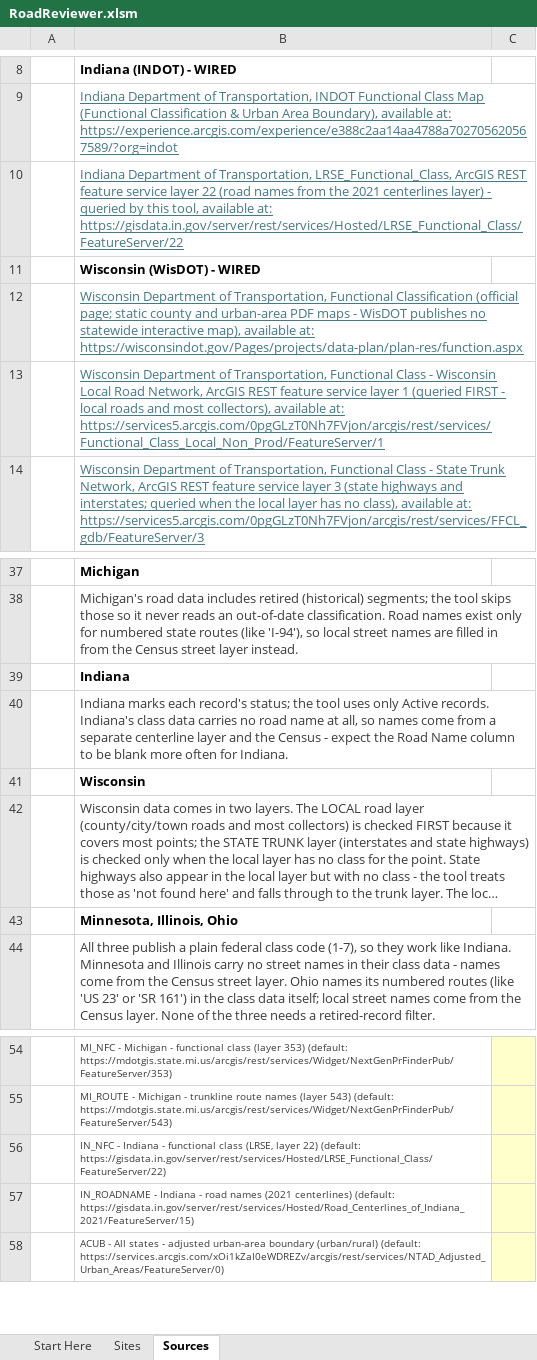
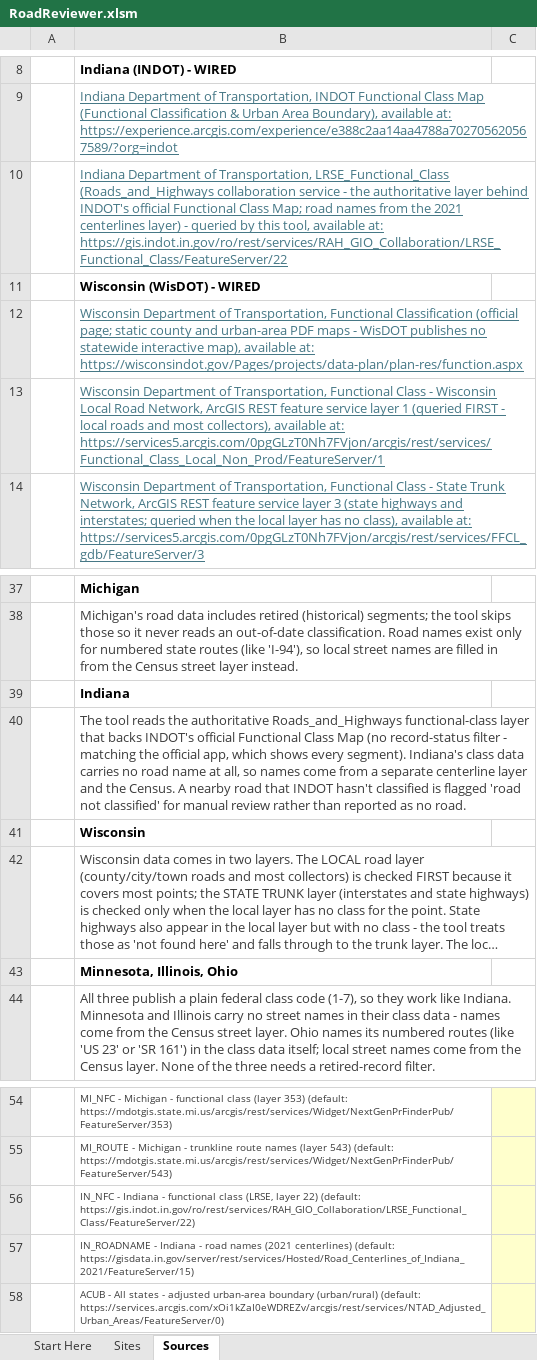
Before and after one commit to calebpaulsmith/RoadReviewer, an Excel workbook: RoadReviewer.xlsm, sheet Sources, drawn as a sheet; only a part is shown, gaps mark what is left out; long unchanged cells end in …; values as stored, in another font and other column widths than the file's, no borders; the diff names each change by its address in the sheet, - before the commit and + after, or states it on an @@ line.

```diff
--- a/RoadReviewer.xlsm (sheet Sources)
+++ b/RoadReviewer.xlsm (sheet Sources)
-B10: …of Transportation, LRSE_Functional_Class, ArcGIS REST feature service layer 22 (road names from the 2021 centerlines layer) - queried by this tool, available at: https://gisdata.in.gov/server/rest/services/Hosted/LRSE_Functional_Class/FeatureServer/22
+B10: …of Transportation, LRSE_Functional_Class (Roads_and_Highways collaboration service - the authoritative layer behind INDOT's official Functional Class Map; road names from the 2021 centerlines layer) - queried by this tool, available at: https://gis.indot.in.gov/ro/rest/services/RAH_GIO_Collaboration/LRSE_Functional_Class/FeatureServer/22
-B40: Indiana marks each record's status; the tool uses only Active records. Indiana's class data carries no road name at all, so names come from a separate centerline layer and the Census - expect the Road Name column to be blank more often for Indiana.
+B40: The tool reads the authoritative Roads_and_Highways functional-class layer that backs INDOT's official Functional Class Map (no record-status filter - matching the official app, which shows every segment). Indiana's class data carries no road name at all, so names come from a separate centerline layer and the Census. A nearby road that INDOT hasn't classified is flagged 'road not classified' for manual review rather than reported as no road.
-B56: …22) (default: https://gisdata.in.gov/server/rest/services/Hosted/LRSE_Functional_Class/FeatureServer/22)
+B56: …22) (default: https://gis.indot.in.gov/ro/rest/services/RAH_GIO_Collaboration/LRSE_Functional_Class/FeatureServer/22)
```
Also changed, not shown: charts or pictures, Site Inspector Review Tool.xlsm, 12 other files.
